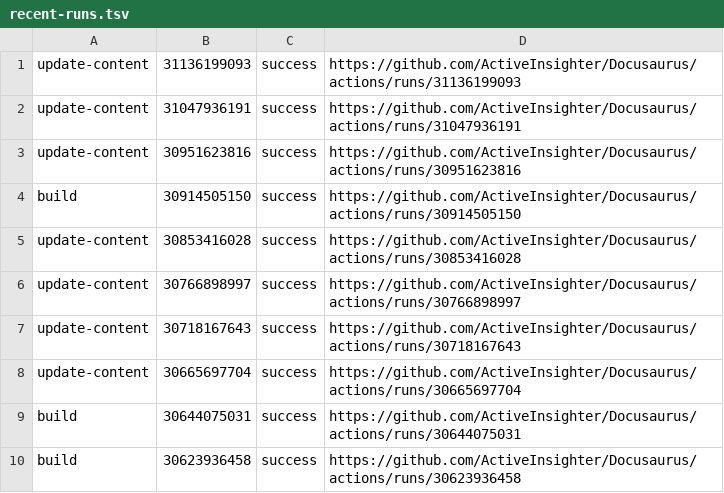
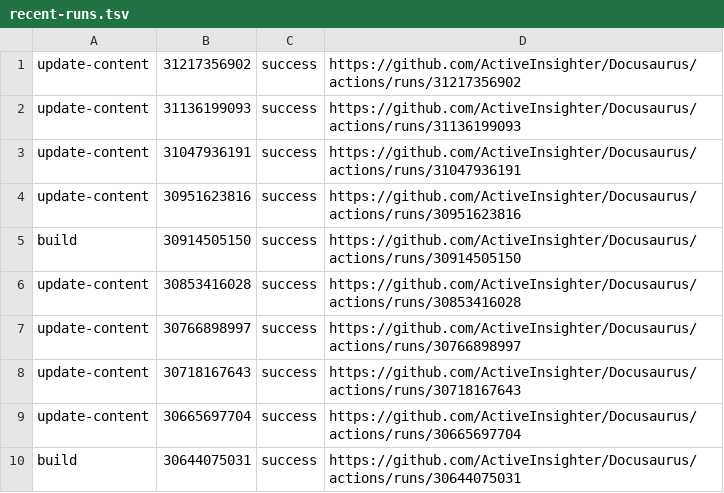
Before and after one commit to ActiveInsighter/Docusaurus, a TSV file: .github/workflow-runs/recent-runs.tsv, drawn as a sheet; removed rows and columns are numbered as before the commit, all else as after; the diff names each change by its address in the sheet, - before the commit and + after, or states it on an @@ line.

```diff
--- a/.github/workflow-runs/recent-runs.tsv
+++ b/.github/workflow-runs/recent-runs.tsv
+row 1: update-content | 31217356902 | success | https://github.com/ActiveInsighter/Docusaurus/actions/runs/31217356902
-row 10: build | 30623936458 | success | https://github.com/ActiveInsighter/Docusaurus/actions/runs/30623936458
```
Also changed, not shown: 10 other files.
